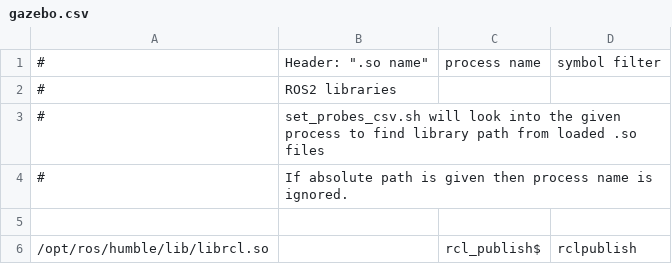
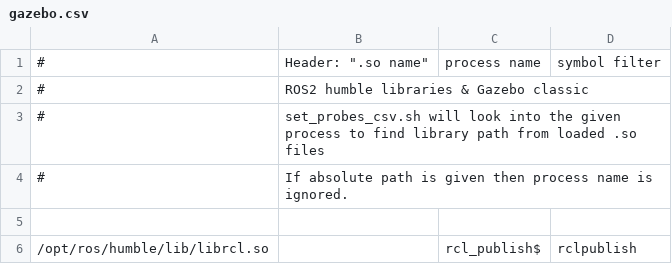
Before and after one commit to arshadlab/time_charting_with_perf, a CSV file: probes/gazebo.csv, drawn as a sheet; only a part is shown.

```diff
--- a/probes/gazebo.csv
+++ b/probes/gazebo.csv
@@ -1,3 +1,3 @@
 #,Header: ".so name","process name","symbol filter"
-#,ROS2 libraries
+#,ROS2 humble libraries & Gazebo classic
 #,set_probes_csv.sh will look into the given process to find library path from loaded .so files
```
Also changed, not shown: probes/openvino.csv, 1 other file.
